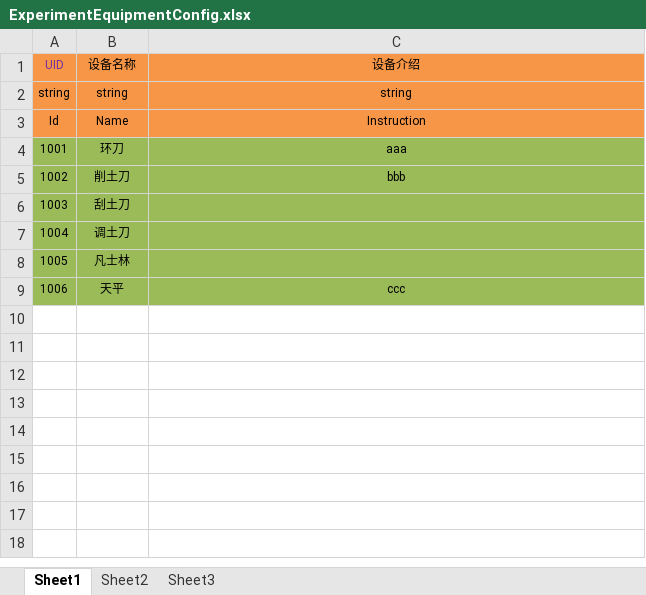
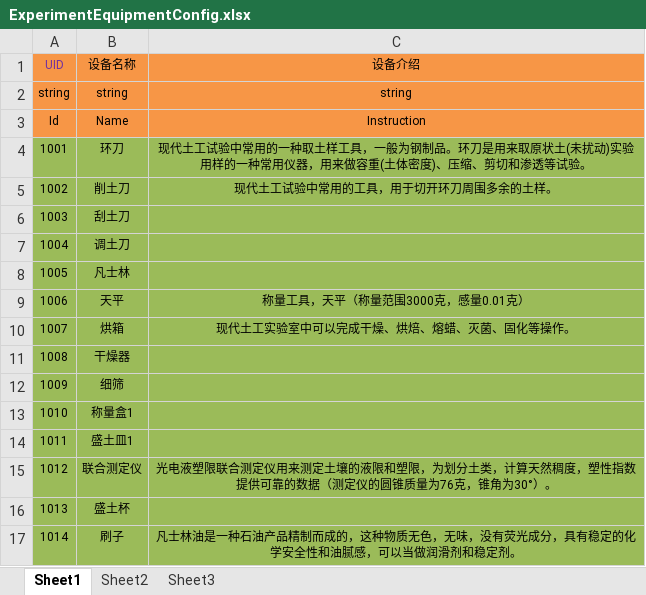
Before and after one commit to PSYCHO856/SoilExperiment, an Excel workbook: Assets/InProject/Excels/ExperimentEquipmentConfig.xlsx, sheet Sheet1, drawn as a sheet; values as stored, in another font and other column widths than the file's, no borders; the diff names each change by its address in the sheet, - before the commit and + after, or states it on an @@ line.

```diff
--- a/Assets/InProject/Excels/ExperimentEquipmentConfig.xlsx (sheet Sheet1)
+++ b/Assets/InProject/Excels/ExperimentEquipmentConfig.xlsx (sheet Sheet1)
-C4 (设备介绍): aaa
+C4 (设备介绍): 现代土工试验中常用的一种取土样工具，一般为钢制品。环刀是用来取原状土(未扰动)实验用样的一种常用仪器，用来做容重(土体密度)、压缩、剪切和渗透等试验。
-C5 (设备介绍): bbb
+C5 (设备介绍): 现代土工试验中常用的工具，用于切开环刀周围多余的土样。
-C9 (设备介绍): ccc
+C9 (设备介绍): 称量工具，天平（称量范围3000克，感量0.01克）
+row 10: 1007 | 烘箱 | 现代土工实验室中可以完成干燥、烘焙、熔蜡、灭菌、固化等操作。
+row 11: 1008 | 干燥器
+row 12: 1009 | 细筛
+row 13: 1010 | 称量盒1
+row 14: 1011 | 盛土皿1
+row 15: 1012 | 联合测定仪 | 光电液塑限联合测定仪用来测定土壤的液限和塑限，为划分土类，计算天然稠度，塑性指数提供可靠的数据（测定仪的圆锥质量为76克，锥角为30°）。
+row 16: 1013 | 盛土杯
+row 17: 1014 | 刷子 | 凡士林油是一种石油产品精制而成的，这种物质无色，无味，没有荧光成分，具有稳定的化学安全性和油腻感，可以当做润滑剂和稳定剂。
```
Also changed, not shown: 52 other files.
